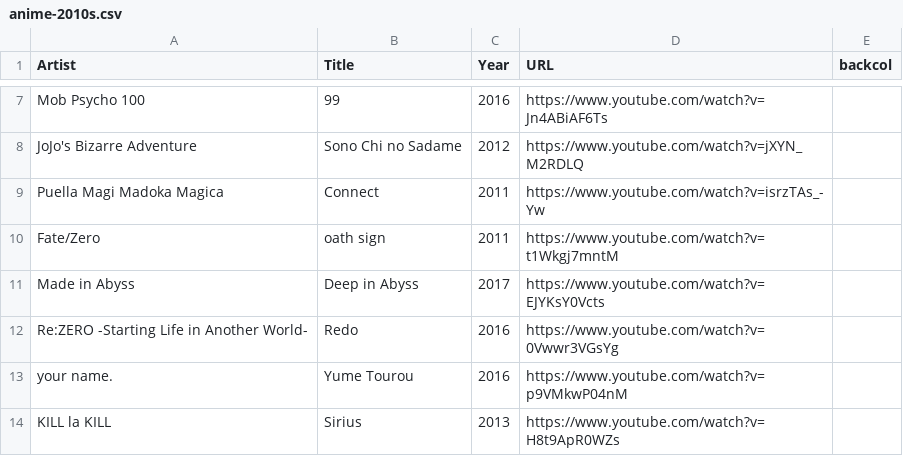
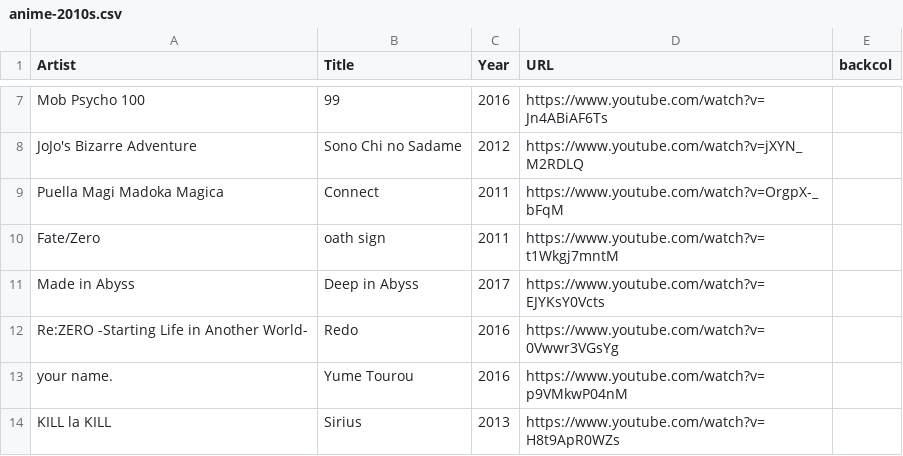
Before and after one commit to Flixbox/songseeker-card-generator, a CSV file: data/anime-2010s.csv, drawn as a sheet; only a part is shown, gaps mark what is left out.

Commit message:
Fix URL for Puella Magi Madoka Magica entry in anime-2010s.csv

```diff
--- a/data/anime-2010s.csv
+++ b/data/anime-2010s.csv
@@ -8,3 +8,3 @@ Mob Psycho 100,99,2016,https://www.youtube.com/watch?v=Jn4ABiAF6Ts
 JoJo's Bizarre Adventure,Sono Chi no Sadame,2012,https://www.youtube.com/watch?v=jXYN_M2RDLQ
-Puella Magi Madoka Magica,Connect,2011,https://www.youtube.com/watch?v=isrzTAs_-Yw
+Puella Magi Madoka Magica,Connect,2011,https://www.youtube.com/watch?v=OrgpX-_bFqM
 Fate/Zero,oath sign,2011,https://www.youtube.com/watch?v=t1Wkgj7mntM
```
